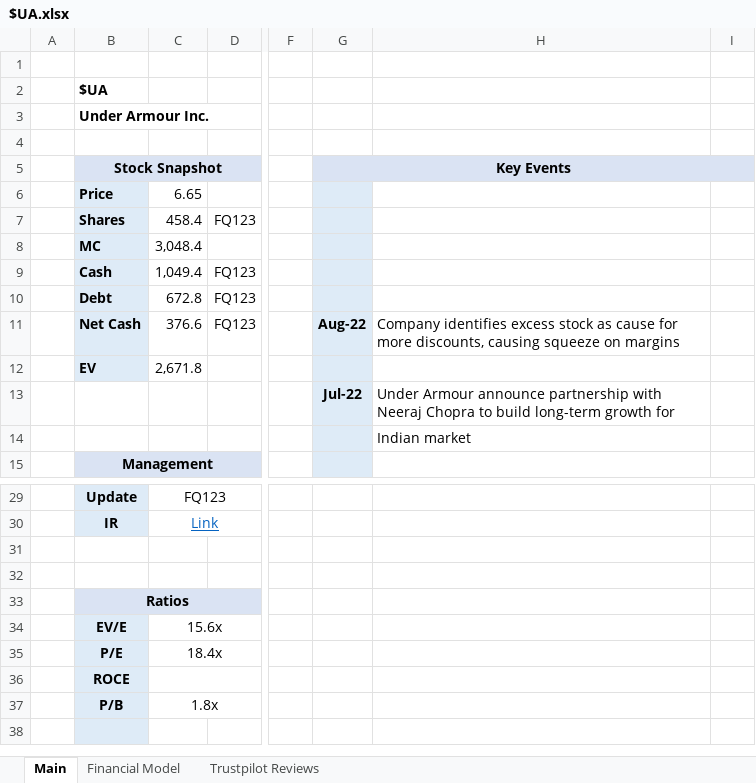
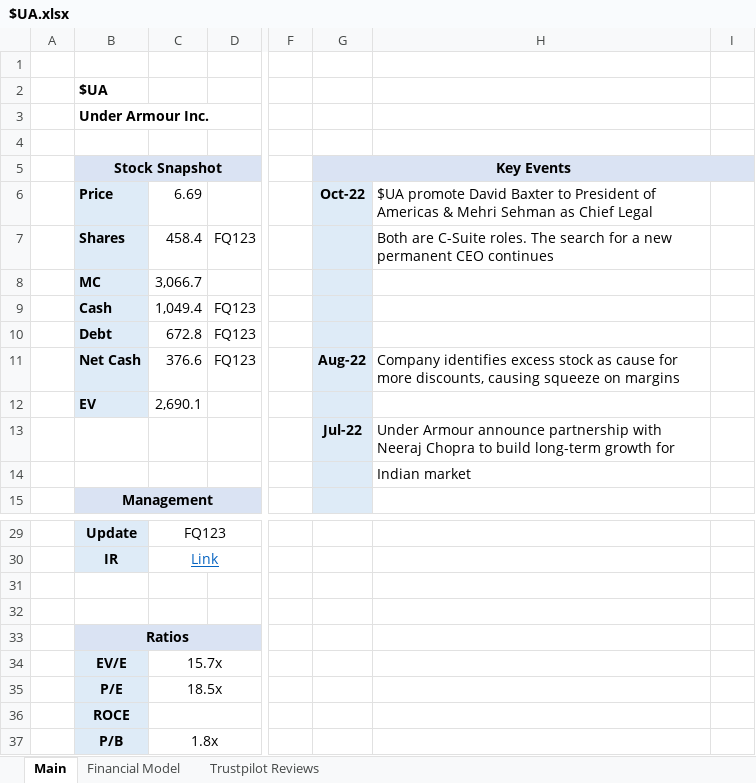
Before and after one commit to Charlie-Hill/Financial-Models, an Excel workbook: $UA.xlsx, sheet Main, drawn as a sheet; only a part is shown, gaps mark what is left out; the shorter side is filled out with more unchanged rows; values as stored, in another font and other column widths than the file's, no borders; charts and pictures and conditional formats not drawn; the diff names each change by its address in the sheet, - before the commit and + after, or states it on an @@ line.

Commit message:
Update $UA model with latest news re. new C-Suite appointments

```diff
--- a/$UA.xlsx (sheet Main)
+++ b/$UA.xlsx (sheet Main)
-C6: 6.65
+C6: 6.69
-G6: (empty)
+G6: Oct-22
-H6: (empty)
+H6: $UA promote David Baxter to President of Americas & Mehri Sehman as Chief Legal
-H7: (empty)
+H7: Both are C-Suite roles. The search for a new permanent CEO continues
-C8 (6.69): 3,048.4
+C8 (6.69): 3,066.7
-C12 (6.69): 2,671.8
+C12 (6.69): 2,690.1
-C34 (6.69): 15.6x
+C34 (6.69): 15.7x
-C35 (6.69): 18.4x
+C35 (6.69): 18.5x
```
Also changed, not shown: sheet Financial Model, charts or pictures, Overview - Fashion Retailers.xlsx.
